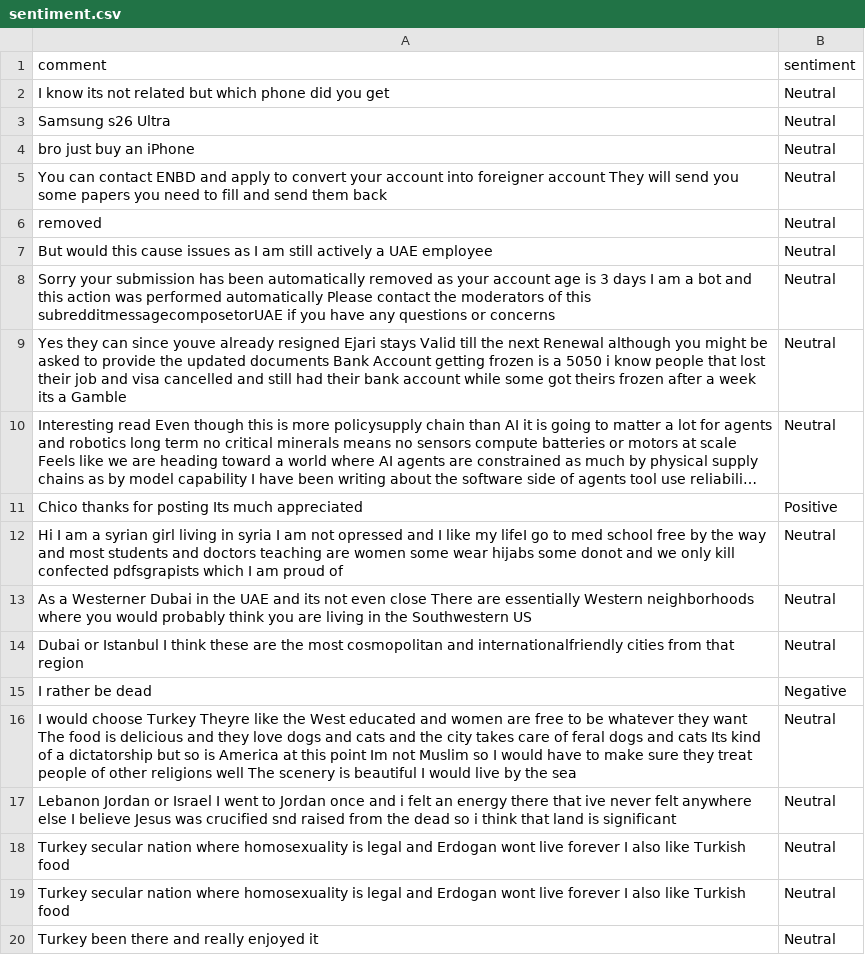
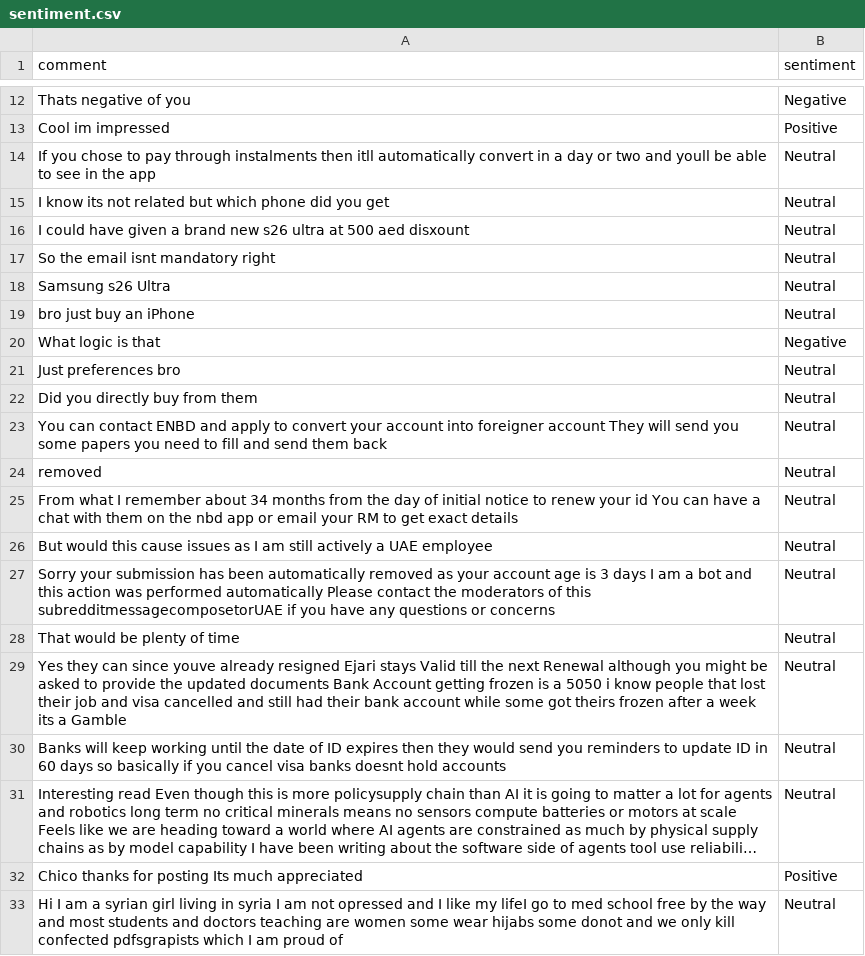
Before and after one commit to felixabraham670706/sentiment, a CSV file: sentiment.csv, drawn as a sheet; only a part is shown, gaps mark what is left out; the shorter side is filled out with more unchanged rows; long unchanged cells end in …; the diff covers the shown part only; the diff names each change by its address in the sheet, - before the commit and + after, or states it on an @@ line.

```diff
--- a/sentiment.csv
+++ b/sentiment.csv
+row 12: Thats negative of you | Negative
+row 13: Cool im impressed | Positive
+row 14: If you chose to pay through instalments then itll automatically convert in a day or two and youll be able to see in the app | Neutral
+row 16: I could have given a brand new s26 ultra at 500 aed disxount | Neutral
+row 17: So the email isnt mandatory right | Neutral
+row 20: What logic is that | Negative
+row 21: Just preferences bro | Neutral
+row 22: Did you directly buy from them | Neutral
+row 25: From what I remember about 34 months from the day of initial notice to renew your id You can have a chat with them on the nbd app or email your RM to get exact details | Neutral
+row 28: That would be plenty of time | Neutral
+row 30: Banks will keep working until the date of ID expires then they would send you reminders to update ID in 60 days so basically if you cancel visa banks doesnt hold accounts | Neutral
```
Also changed, not shown: 12 added rows, 2 removed rows and 4 edited cells elsewhere in this file.
